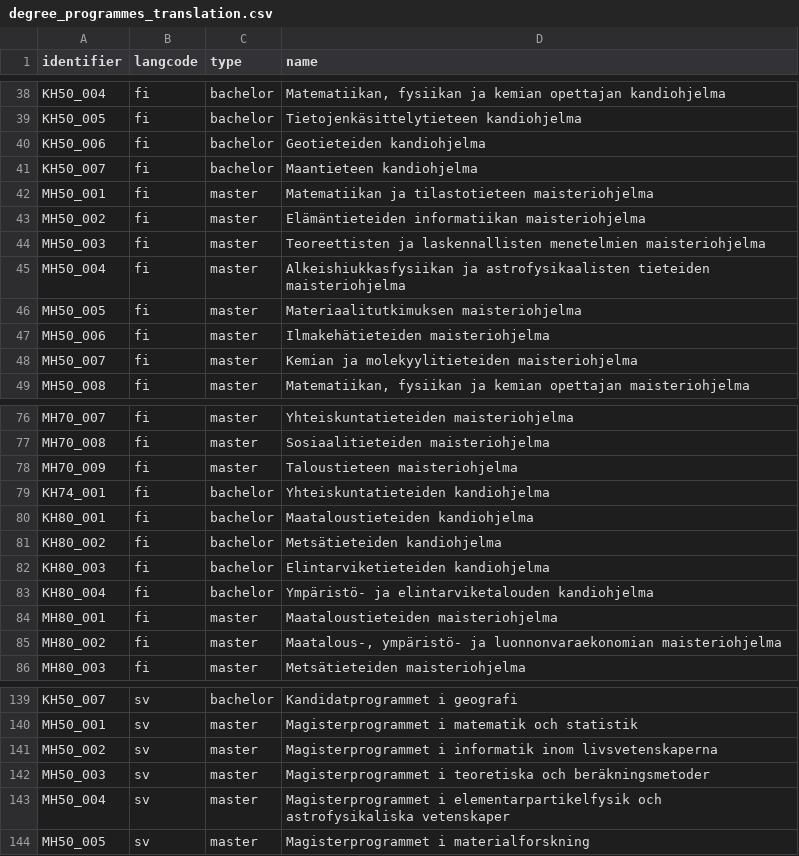
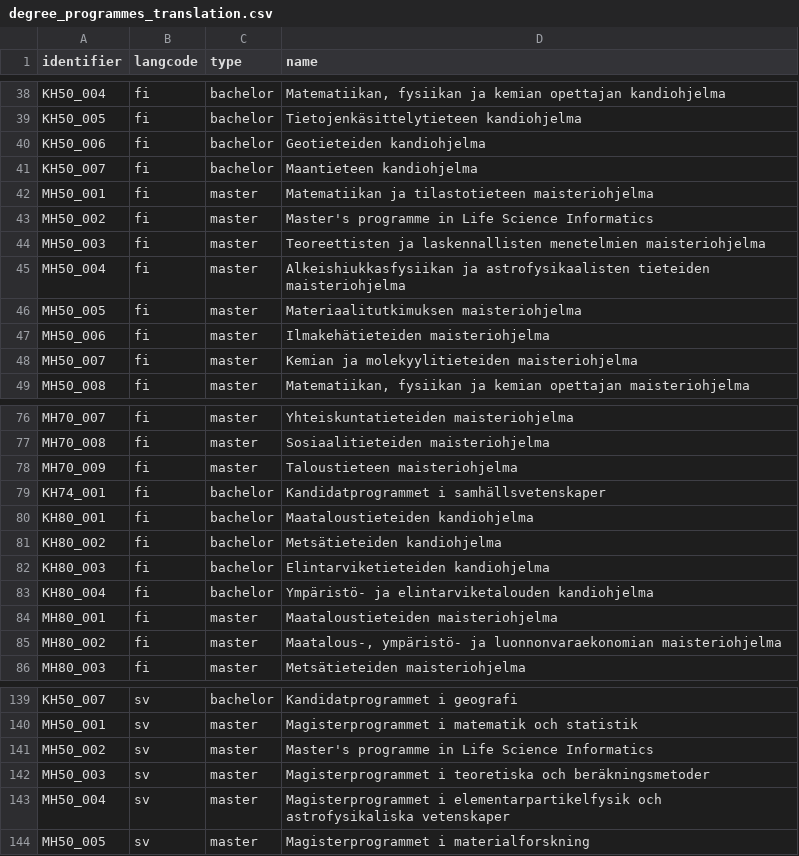
Before and after one commit to UH-StudentServices/student_guide, a CSV file: modules/uhsg_migrate/artifacts/degree_programmes_translation.csv, drawn as a sheet; only a part is shown, gaps mark what is left out.

Commit message:
HUB-187: Degree programme translation updates.

```diff
--- a/modules/uhsg_migrate/artifacts/degree_programmes_translation.csv
+++ b/modules/uhsg_migrate/artifacts/degree_programmes_translation.csv
@@ -42,3 +42,3 @@ KH50_007,fi,bachelor,"Maantieteen kandiohjelma"
 MH50_001,fi,master,"Matematiikan ja tilastotieteen maisteriohjelma"
-MH50_002,fi,master,"Elämäntieteiden informatiikan maisteriohjelma"
+MH50_002,fi,master,"Master's programme in Life Science Informatics"
 MH50_003,fi,master,"Teoreettisten ja laskennallisten menetelmien maisteriohjelma"
@@ -78,3 +78,3 @@ MH70_008,fi,master,"Sosiaalitieteiden maisteriohjelma"
 MH70_009,fi,master,"Taloustieteen maisteriohjelma"
-KH74_001,fi,bachelor,"Yhteiskuntatieteiden kandiohjelma"
+KH74_001,fi,bachelor,"Kandidatprogrammet i samhällsvetenskaper"
 KH80_001,fi,bachelor,"Maataloustieteiden kandiohjelma"
@@ -140,3 +140,3 @@ KH50_007,sv,bachelor,"Kandidatprogrammet i geografi"
 MH50_001,sv,master,"Magisterprogrammet i matematik och statistik"
-MH50_002,sv,master,"Magisterprogrammet i informatik inom livsvetenskaperna"
+MH50_002,sv,master,"Master's programme in Life Science Informatics"
 MH50_003,sv,master,"Magisterprogrammet i teoretiska och beräkningsmetoder"
```
